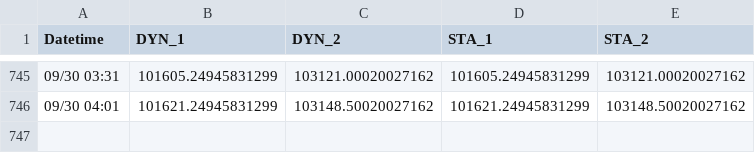
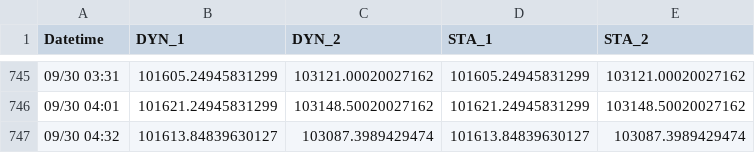
Before and after one commit to kevin987654321/AI_Paper_Trader, a CSV file: data/nav_history.csv, drawn as a sheet; only a part is shown, gaps mark what is left out.

```diff
--- a/data/nav_history.csv
+++ b/data/nav_history.csv
@@ -746 +746,2 @@ Datetime,DYN_1,DYN_2,STA_1,STA_2
 09/30 04:01,101621.24945831299,103148.50020027162,101621.24945831299,103148.50020027162
+09/30 04:32,101613.84839630127,103087.3989429474,101613.84839630127,103087.3989429474
```
Also changed, not shown: 3 other files.
